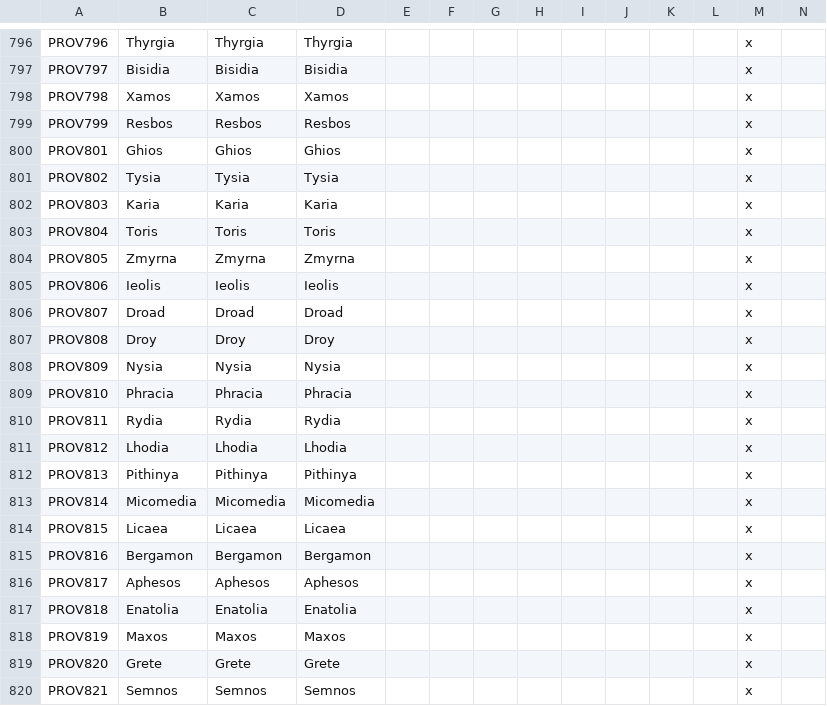
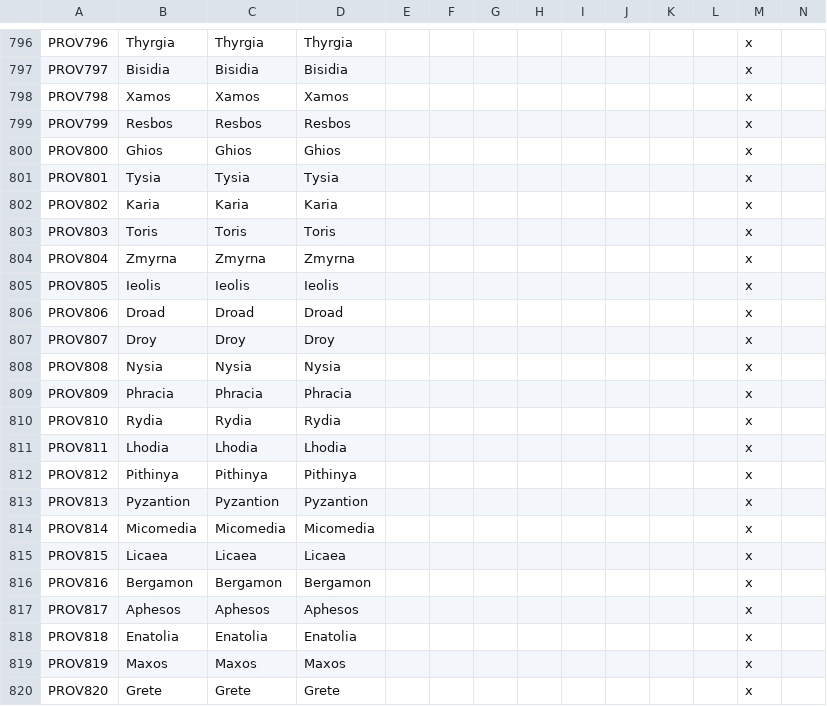
Before and after one commit to locustgate/Hylian-Kings, a CSV file: Hylian Kings/localisation/y_Province_names.csv, drawn as a sheet; only a part is shown, gaps mark what is left out; the shorter side is filled out with more unchanged rows; addresses are those after the commit; rows hold the shown columns only; the diff names each change by its address in the sheet, - before the commit and + after, or states it on an @@ line.

```diff
--- a/Hylian Kings/localisation/y_Province_names.csv
+++ b/Hylian Kings/localisation/y_Province_names.csv
-A800: PROV801
+A800: PROV800
-A801: PROV802
+A801: PROV801
-A802: PROV803
+A802: PROV802
-A803: PROV804
+A803: PROV803
-A804: PROV805
+A804: PROV804
-A805: PROV806
+A805: PROV805
+row 806: PROV806 | Droad | Droad | Droad |  |  |  |  |  |  |  |  | x
-B807: Droad
+B807: Droy
-C807: Droad
+C807: Droy
-D807: Droad
+D807: Droy
-B808: Droy
+B808: Nysia
-C808: Droy
+C808: Nysia
-D808: Droy
+D808: Nysia
-B809: Nysia
+B809: Phracia
-C809: Nysia
+C809: Phracia
-D809: Nysia
+D809: Phracia
-B810: Phracia
+B810: Rydia
-C810: Phracia
+C810: Rydia
-D810: Phracia
+D810: Rydia
-B811: Rydia
+B811: Lhodia
-C811: Rydia
+C811: Lhodia
-D811: Rydia
+D811: Lhodia
-B812: Lhodia
+B812: Pithinya
-C812: Lhodia
+C812: Pithinya
-D812: Lhodia
+D812: Pithinya
-B813: Pithinya
+B813: Pyzantion
-C813: Pithinya
+C813: Pyzantion
-D813: Pithinya
+D813: Pyzantion
```
Also changed, not shown: 2 other files.
